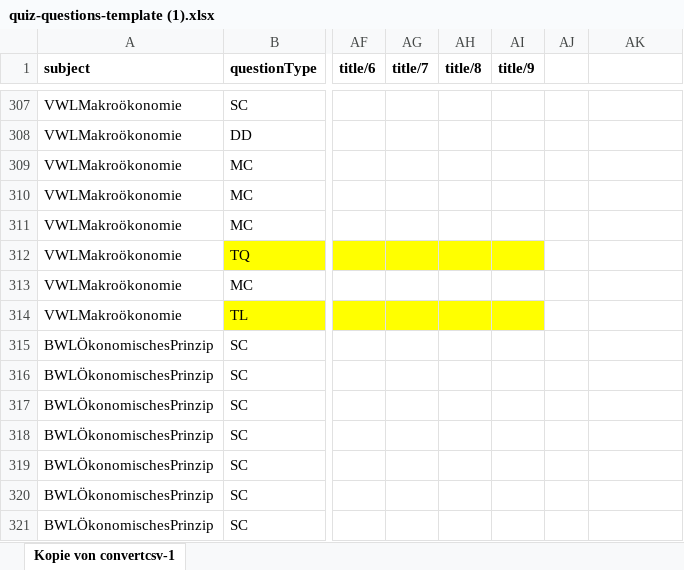
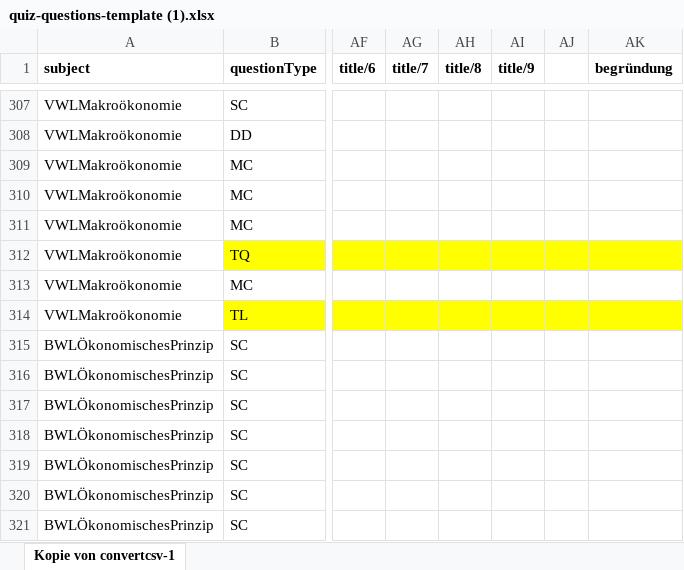
Before and after one commit to imbitdhbwma/digital-learning-imbit, an Excel workbook: brillianideas/brillianIDEAS/quiz/quiz-questions-template (1).xlsx, sheet Kopie von convertcsv-1, drawn as a sheet; only a part is shown, gaps mark what is left out; values as stored, in another font and other column widths than the file's, no borders; the diff covers the shown part only; the diff names each change by its address in the sheet, - before the commit and + after, or states it on an @@ line.

Commit message:
Begründungsspalte

```diff
--- a/brillianideas/brillianIDEAS/quiz/quiz-questions-template (1).xlsx (sheet Kopie von convertcsv-1)
+++ b/brillianideas/brillianIDEAS/quiz/quiz-questions-template (1).xlsx (sheet Kopie von convertcsv-1)
-AK1: (empty)
+AK1: begründung
-AJ312:AK312 fill: none
+AJ312:AK312 fill: #FFFF00
-AJ314:AK314 fill: none
+AJ314:AK314 fill: #FFFF00
```
Also changed, not shown: cell formats elsewhere in this sheet, 4 other files.
